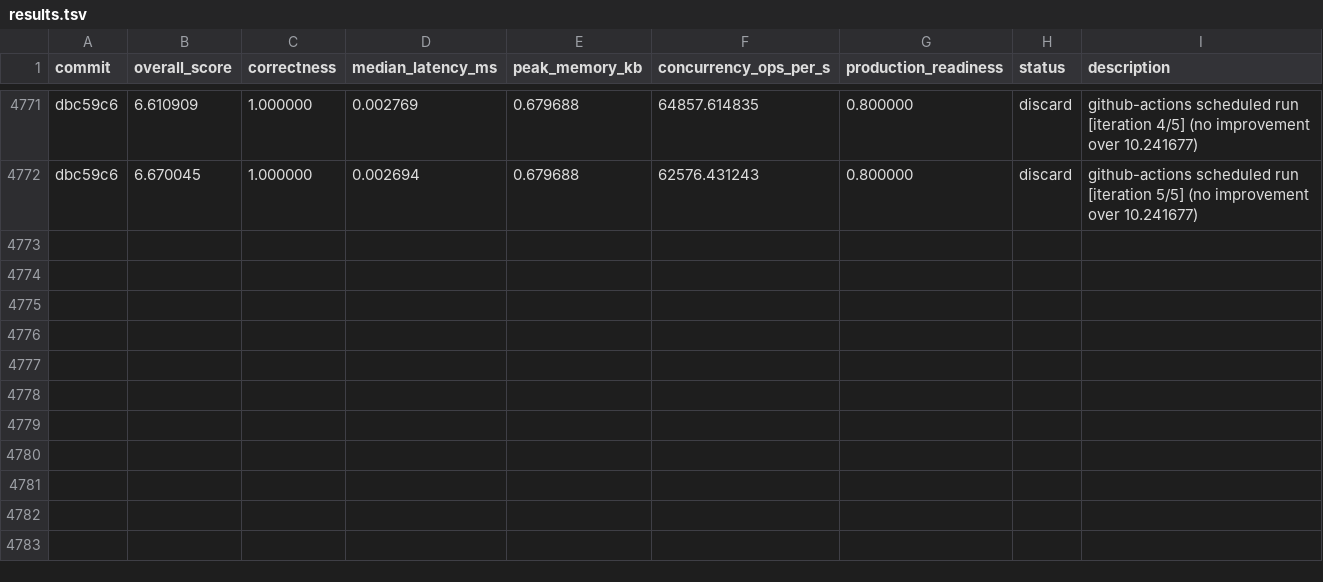
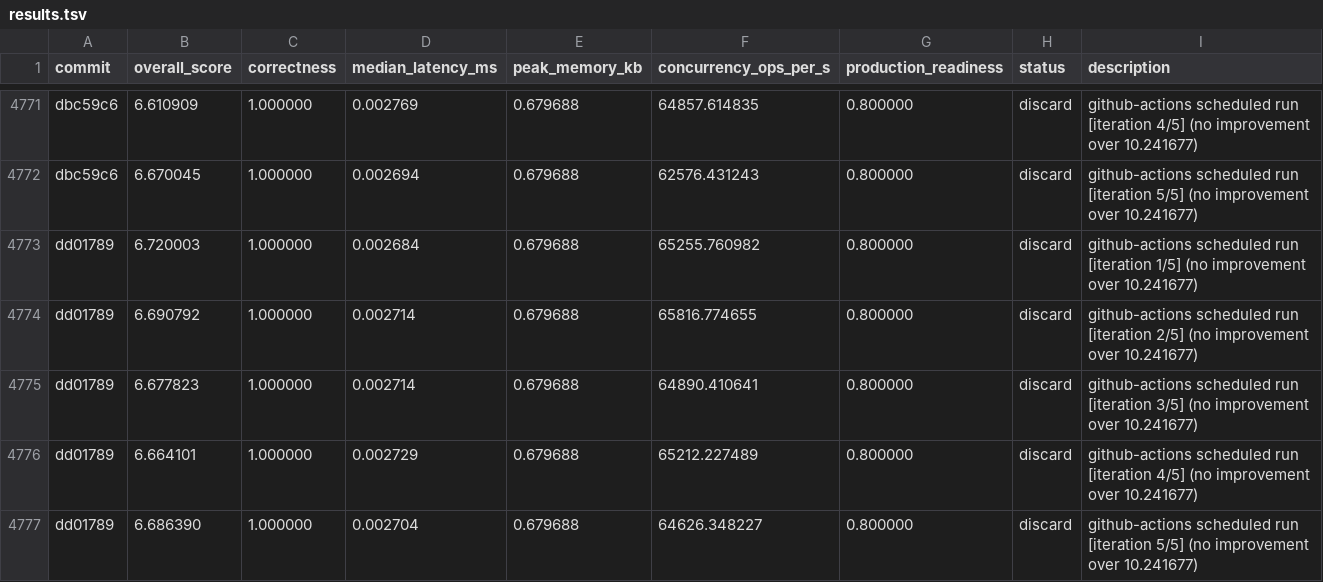
Before and after one commit to vneyman/autoresearch-function, a TSV file: .autoresearch/engineering/portfolio-return/results.tsv, drawn as a sheet; only a part is shown, gaps mark what is left out; the diff names each change by its address in the sheet, - before the commit and + after, or states it on an @@ line.

```diff
--- a/.autoresearch/engineering/portfolio-return/results.tsv
+++ b/.autoresearch/engineering/portfolio-return/results.tsv
+row 4773: dd01789 | 6.720003 | 1.000000 | 0.002684 | 0.679688 | 65255.760982 | 0.800000 | discard | github-actions scheduled run [iteration 1/5] (no improvement over 10.241677)
+row 4774: dd01789 | 6.690792 | 1.000000 | 0.002714 | 0.679688 | 65816.774655 | 0.800000 | discard | github-actions scheduled run [iteration 2/5] (no improvement over 10.241677)
+row 4775: dd01789 | 6.677823 | 1.000000 | 0.002714 | 0.679688 | 64890.410641 | 0.800000 | discard | github-actions scheduled run [iteration 3/5] (no improvement over 10.241677)
+row 4776: dd01789 | 6.664101 | 1.000000 | 0.002729 | 0.679688 | 65212.227489 | 0.800000 | discard | github-actions scheduled run [iteration 4/5] (no improvement over 10.241677)
+row 4777: dd01789 | 6.686390 | 1.000000 | 0.002704 | 0.679688 | 64626.348227 | 0.800000 | discard | github-actions scheduled run [iteration 5/5] (no improvement over 10.241677)
```
Also changed, not shown: 1 other file.
